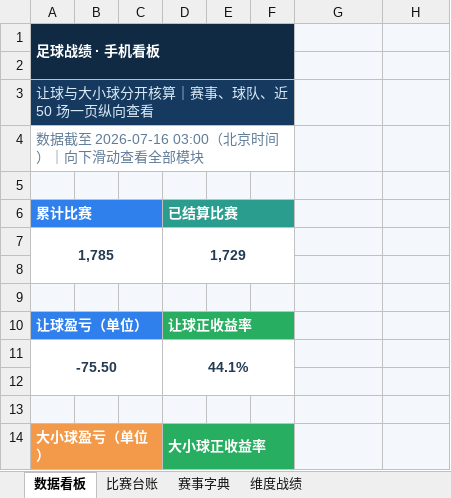
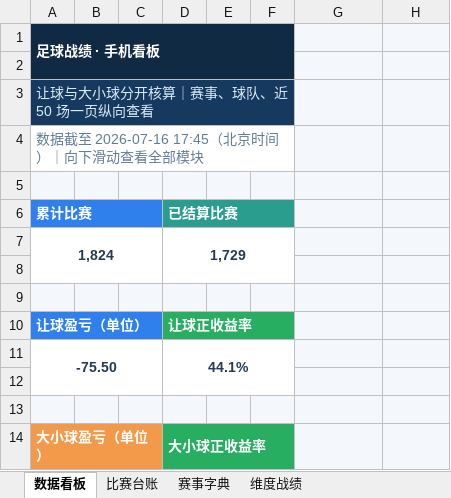
Before and after one commit to sqy098/data_base, an Excel workbook: data/足球比赛自动分析台账.xlsx, sheet 数据看板, drawn as a sheet; only a part is shown; values as stored, in another font and other column widths than the file's, no borders; charts and pictures and conditional formats not drawn; the diff covers the shown part only; the diff names each change by its address in the sheet, - before the commit and + after, or states it on an @@ line.

```diff
--- a/data/足球比赛自动分析台账.xlsx (sheet 数据看板)
+++ b/data/足球比赛自动分析台账.xlsx (sheet 数据看板)
-A4: 数据截至 2026-07-16 03:00（北京时间）｜向下滑动查看全部模块
+A4: 数据截至 2026-07-16 17:45（北京时间）｜向下滑动查看全部模块
-A7: 1,785
+A7: 1,824
```
Also changed, not shown: 50 edited cells elsewhere in this sheet, sheet 比赛台账, sheet 赛事字典, formulas that keep their value, charts or pictures.
